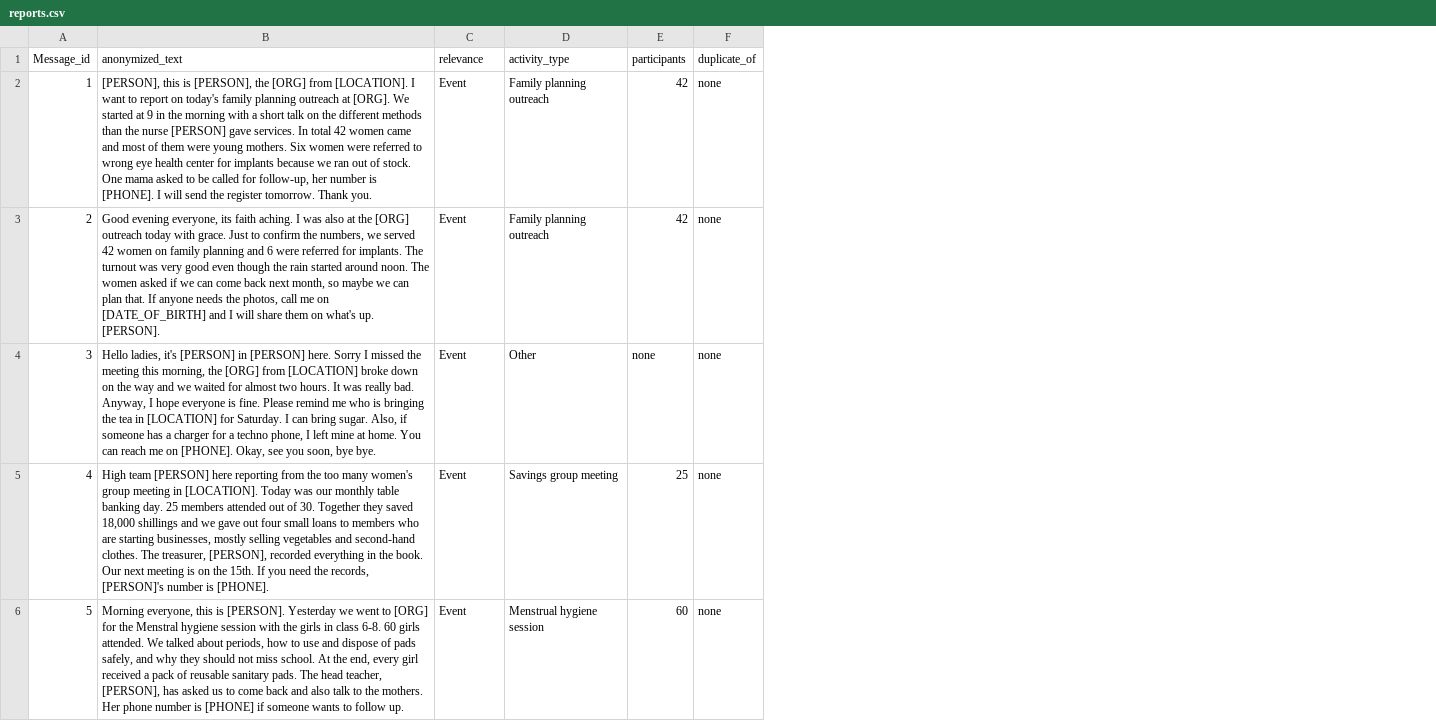
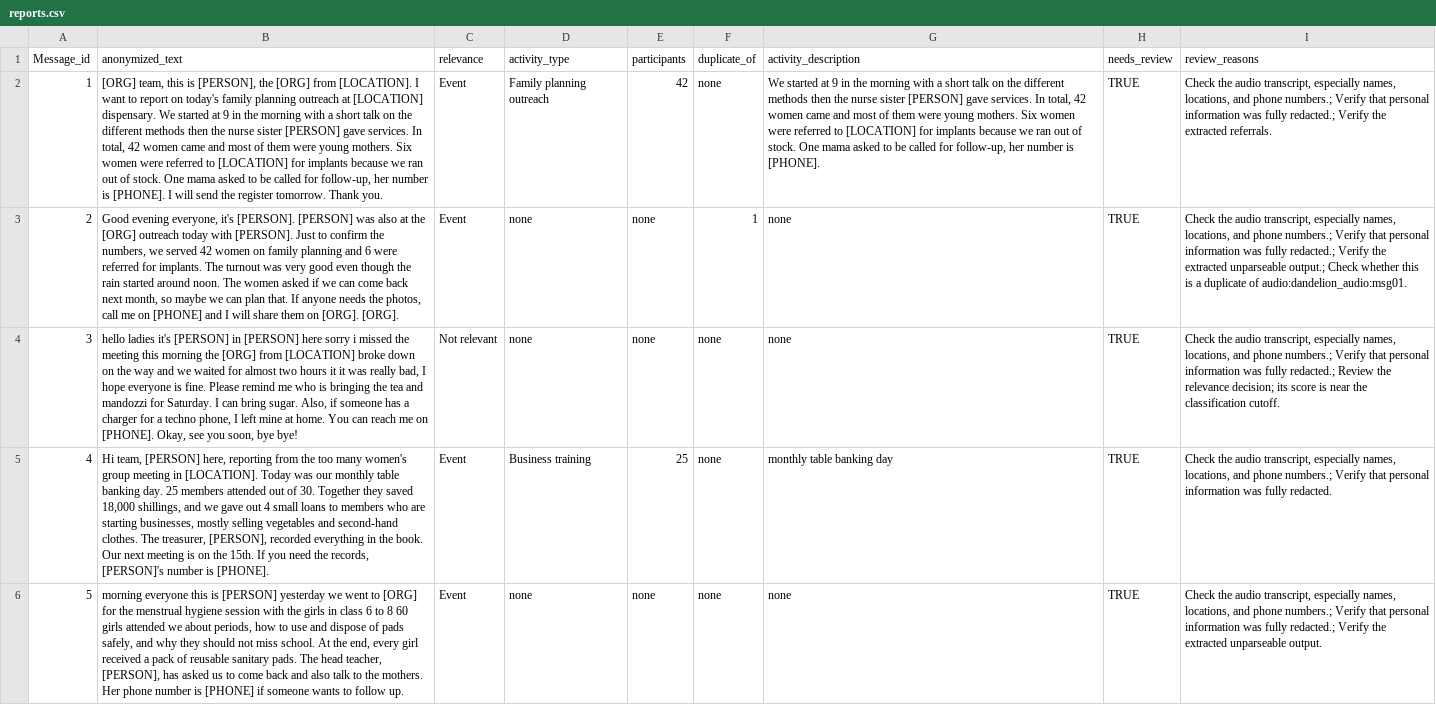
Before and after one commit to SCU-CSEN166/Dandelion2, a CSV file: output/reports.csv, drawn as a sheet; only a part is shown; the diff covers the shown part only; the diff names each change by its address in the sheet, - before the commit and + after, or states it on an @@ line.

Commit message:
Recording final hidden-test pipeline outputs

```diff
--- a/output/reports.csv
+++ b/output/reports.csv
+column G (activity_description), rows 2-6: We started at 9 in the morning with a short talk on the different methods then the nurse sister [PERSON] gave services. In total, 42 women came and most of them were young mothers. Six women were referred to [LOCATION] for implants because we ran out of stock. One mama asked to be called for follow-up, her number is [PHONE]. | none | none | monthly table banking day | none
+column H (needs_review), rows 2-6: all TRUE
+column I (review_reasons), rows 2-6: Check the audio transcript, especially names, locations, and phone numbers.; Verify that personal information was fully redacted.; Verify the extracted referrals. | Check the audio transcript, especially names, locations, and phone numbers.; Verify that personal information was fully redacted.; Verify the extracted unparseable output.; Check whether this is a duplicate of audio:dandelion_audio:msg01. | Check the audio transcript, especially names, locations, and phone numbers.; Verify that personal information was fully redacted.; Review the relevance decision; its score is near the classification cutoff. | Check the audio transcript, especially names, locations, and phone numbers.; Verify that personal information was fully redacted. | Check the audio transcript, especially names, locations, and phone numbers.; Verify that personal information was fully redacted.; Verify the extracted unparseable output.
-B2 (anonymized_text): [PERSON], this is [PERSON], the [ORG] from [LOCATION]. I want to report on today's family planning outreach at [ORG]. We started at 9 in the morning with a short talk on the different methods than the nurse [PERSON] gave services. In total 42 women came and most of them were young mothers. Six women were referred to wrong eye health center for implants…
+B2 (anonymized_text): [ORG] team, this is [PERSON], the [ORG] from [LOCATION]. I want to report on today's family planning outreach at [LOCATION] dispensary. We started at 9 in the morning with a short talk on the different methods then the nurse sister [PERSON] gave services. In total, 42 women came and most of them were young mothers. Six women were referred to [LOCATION] for implants…
-B3 (anonymized_text): …evening everyone, its faith aching. I was also at the [ORG] outreach today with grace. Just to confirm the numbers, we served 42 women on family planning and 6 were referred for implants. The turnout was very good even though the rain started around noon. The women asked if we can come back next month, so maybe we can plan that. If anyone needs the photos, call me on [DATE_OF_BIRTH] and I will share them on what's up. [PERSON].
+B3 (anonymized_text): …evening everyone, it's [PERSON]. [PERSON] was also at the [ORG] outreach today with [PERSON]. Just to confirm the numbers, we served 42 women on family planning and 6 were referred for implants. The turnout was very good even though the rain started around noon. The women asked if we can come back next month, so maybe we can plan that. If anyone needs the photos, call me on [PHONE] and I will share them on [ORG]. [ORG].
-D3 (activity_type): Family planning outreach
+D3 (activity_type): none
-E3 (participants): 42
+E3 (participants): none
-F3 (duplicate_of): none
+F3 (duplicate_of): 1
-B4 (anonymized_text): Hello ladies, it's [PERSON] in [PERSON] here. Sorry I missed the meeting this morning, the [ORG] from [LOCATION] broke down on the way and we waited for almost two hours. It was really bad. Anyway, I hope everyone is fine. Please remind me who is bringing the tea in [LOCATION] for Saturday. I can bring sugar. Also, if someone has a charger for a techno phone, I left mine at home. You can reach me on [PHONE]. Okay, see you soon, bye bye.
+B4 (anonymized_text): hello ladies it's [PERSON] in [PERSON] here sorry i missed the meeting this morning the [ORG] from [LOCATION] broke down on the way and we waited for almost two hours it it was really bad, I hope everyone is fine. Please remind me who is bringing the tea and mandozzi for Saturday. I can bring sugar. Also, if someone has a charger for a techno phone, I left mine at home. You can reach me on [PHONE]. Okay, see you soon, bye bye!
-C4 (relevance): Event
+C4 (relevance): Not relevant
-D4 (activity_type): Other
+D4 (activity_type): none
-B5 (anonymized_text): High team [PERSON] here reporting from the too many women's group meeting in [LOCATION]. Today was our monthly table banking day. 25 members attended out of 30. Together they saved 18,000 shillings and we gave out four small loans…
+B5 (anonymized_text): Hi team, [PERSON] here, reporting from the too many women's group meeting in [LOCATION]. Today was our monthly table banking day. 25 members attended out of 30. Together they saved 18,000 shillings, and we gave out 4 small loans…
-D5 (activity_type): Savings group meeting
+D5 (activity_type): Business training
-B6 (anonymized_text): Morning everyone, this is [PERSON]. Yesterday we went to [ORG] for the Menstral hygiene session with the girls in class 6-8. 60 girls attended. We talked about periods,…
+B6 (anonymized_text): morning everyone this is [PERSON] yesterday we went to [ORG] for the menstrual hygiene session with the girls in class 6 to 8 60 girls attended we about periods,…
-D6 (activity_type): Menstrual hygiene session
+D6 (activity_type): none
-E6 (participants): 60
+E6 (participants): none
```
Also changed, not shown: 8 edited cells elsewhere in this file, 1 other file.
